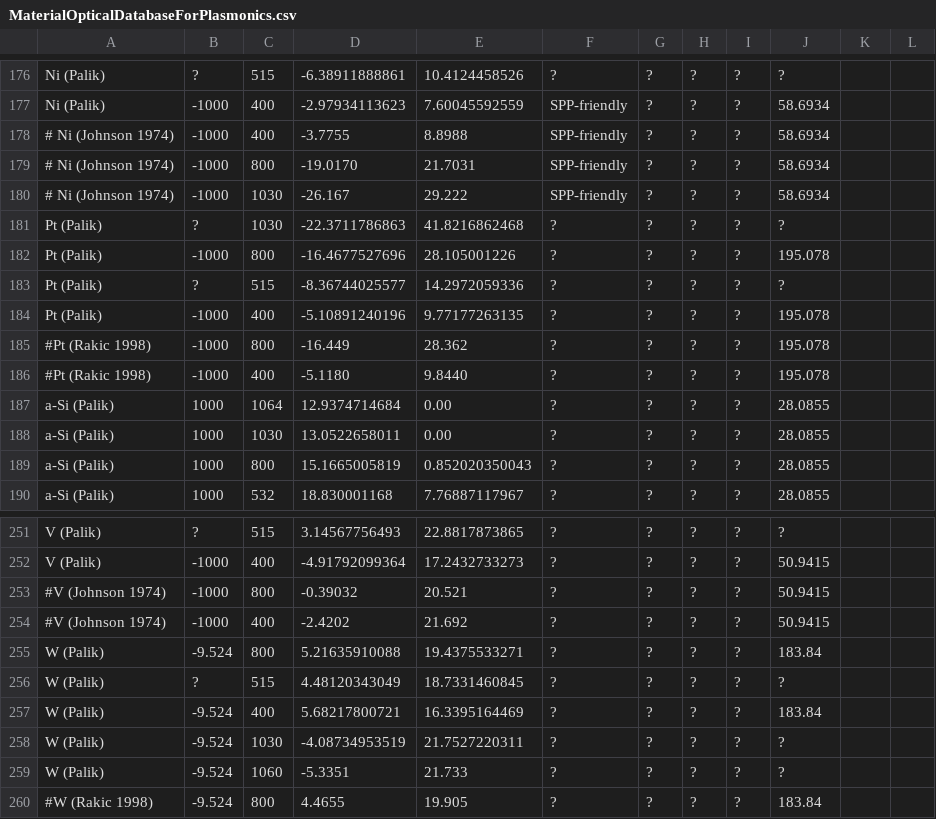
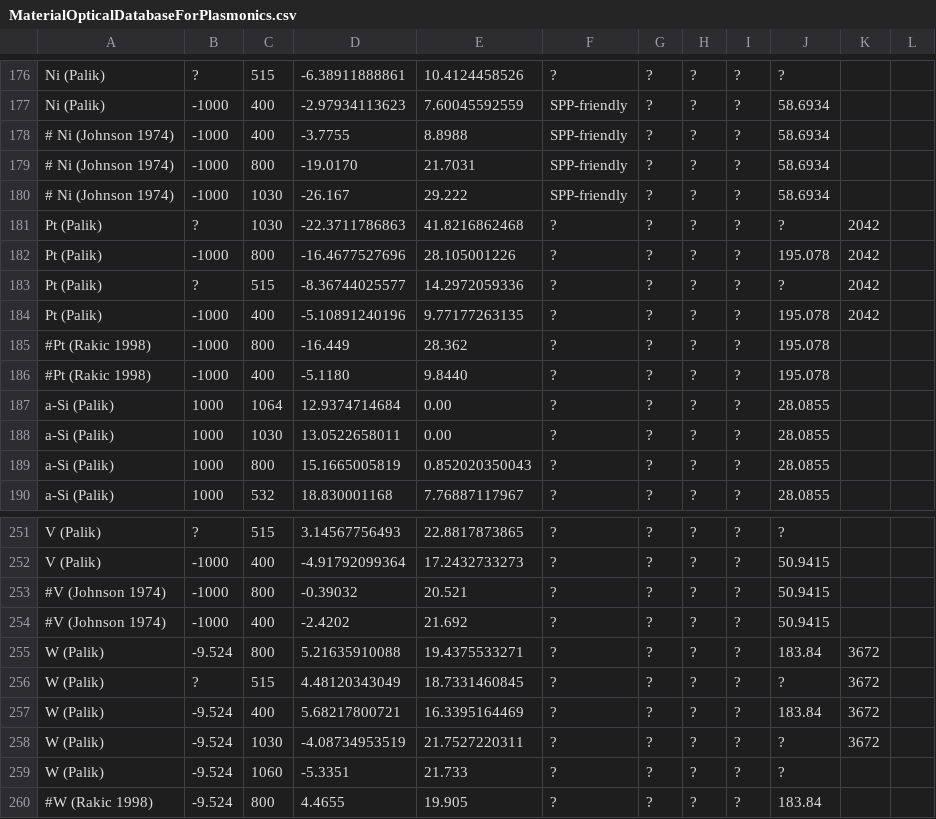
Before and after one commit to tjyderrien/spp-extended-theory, a CSV file: SimpleSPP/MaterialOpticalDatabaseForPlasmonics.csv, drawn as a sheet; only a part is shown, gaps mark what is left out; the diff covers the shown part only.

```diff
--- a/SimpleSPP/MaterialOpticalDatabaseForPlasmonics.csv
+++ b/SimpleSPP/MaterialOpticalDatabaseForPlasmonics.csv
@@ -180,6 +180,6 @@ Ni (Palik)	-1000	400	-2.97934113623	7.60045592559	SPP-friendly	?	?	?	58.6934
 # Ni (Johnson 1974)	-1000	1030	-26.167	29.222	SPP-friendly	?	?	?	58.6934
-Pt (Palik)	?	1030	-22.3711786863	41.8216862468	?	?	?	?	?
-Pt (Palik)	-1000	800	-16.4677527696	28.105001226	?	?	?	?	195.078
-Pt (Palik)	?	515	-8.36744025577	14.2972059336	?	?	?	?	?
-Pt (Palik)	-1000	400	-5.10891240196	9.77177263135	?	?	?	?	195.078
+Pt (Palik)	?	1030	-22.3711786863	41.8216862468	?	?	?	?	?	2042
+Pt (Palik)	-1000	800	-16.4677527696	28.105001226	?	?	?	?	195.078	2042
+Pt (Palik)	?	515	-8.36744025577	14.2972059336	?	?	?	?	?	2042
+Pt (Palik)	-1000	400	-5.10891240196	9.77177263135	?	?	?	?	195.078	2042
 #Pt (Rakic 1998)	-1000	800	-16.449	28.362	?	?	?	?	195.078
@@ -254,6 +254,6 @@ V (Palik)	-1000	400	-4.91792099364	17.2432733273	?	?	?	?	50.9415
 #V (Johnson 1974)	-1000	400	-2.4202	21.692	?	?	?	?	50.9415
-W (Palik)	-9.524	800	5.21635910088	19.4375533271	?	?	?	?	183.84
-W (Palik)	?	515	4.48120343049	18.7331460845	?	?	?	?	?
-W (Palik)	-9.524	400	5.68217800721	16.3395164469	?	?	?	?	183.84
-W (Palik)	-9.524	1030	-4.08734953519	21.7527220311	?	?	?	?	?
+W (Palik)	-9.524	800	5.21635910088	19.4375533271	?	?	?	?	183.84	3672
+W (Palik)	?	515	4.48120343049	18.7331460845	?	?	?	?	?	3672
+W (Palik)	-9.524	400	5.68217800721	16.3395164469	?	?	?	?	183.84	3672
+W (Palik)	-9.524	1030	-4.08734953519	21.7527220311	?	?	?	?	?	3672
 W (Palik)	-9.524	1060	-5.3351	21.733	?	?	?	?	?
```
Also changed, not shown: 39 edited cells elsewhere in this file.
